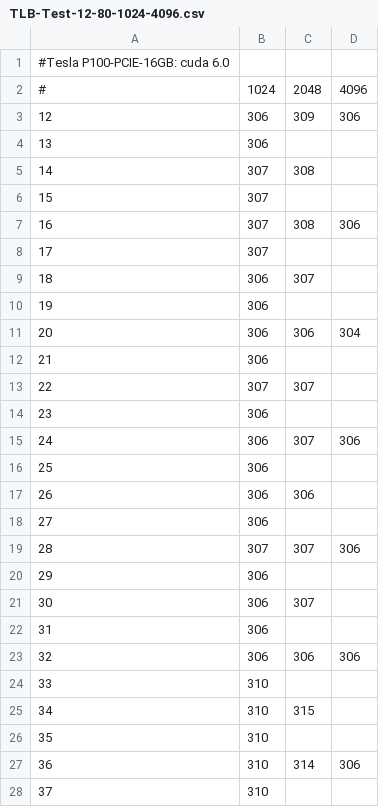
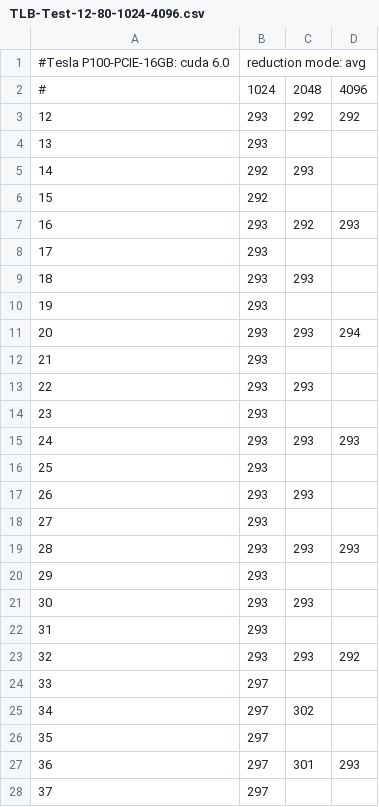
Before and after one commit to gcoe-dresden/cuda-gpu-tlb, a CSV file: results/P100/TLB-Test-12-80-1024-4096.csv, drawn as a sheet; only a part is shown; the diff covers the shown part only.

```diff
--- a/results/P100/TLB-Test-12-80-1024-4096.csv
+++ b/results/P100/TLB-Test-12-80-1024-4096.csv
@@ -1,28 +1,28 @@
-#Tesla P100-PCIE-16GB: cuda 6.0
+#Tesla P100-PCIE-16GB: cuda 6.0, reduction mode: avg
 #,1024,2048,4096,
-12,306,309,306,
-13,306,,,
-14,307,308,,
-15,307,,,
-16,307,308,306,
-17,307,,,
-18,306,307,,
-19,306,,,
-20,306,306,304,
-21,306,,,
-22,307,307,,
-23,306,,,
-24,306,307,306,
-25,306,,,
-26,306,306,,
-27,306,,,
-28,307,307,306,
-29,306,,,
-30,306,307,,
-31,306,,,
-32,306,306,306,
-33,310,,,
-34,310,315,,
-35,310,,,
-36,310,314,306,
-37,310,,,
+12,293,292,292,
+13,293,,,
+14,292,293,,
+15,292,,,
+16,293,292,293,
+17,293,,,
+18,293,293,,
+19,293,,,
+20,293,293,294,
+21,293,,,
+22,293,293,,
+23,293,,,
+24,293,293,293,
+25,293,,,
+26,293,293,,
+27,293,,,
+28,293,293,293,
+29,293,,,
+30,293,293,,
+31,293,,,
+32,293,293,292,
+33,297,,,
+34,297,302,,
+35,297,,,
+36,297,301,293,
+37,297,,,
```
Also changed, not shown: 76 edited cells elsewhere in this file, results/K80/TLB-Test-1-5-64-256.csv, results/K80/TLB-Test-1500-5000-1024-4096.csv, 20 other files.
